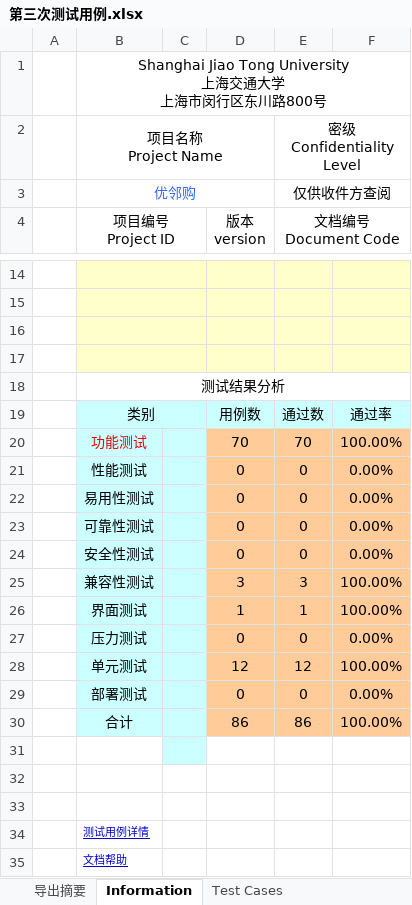
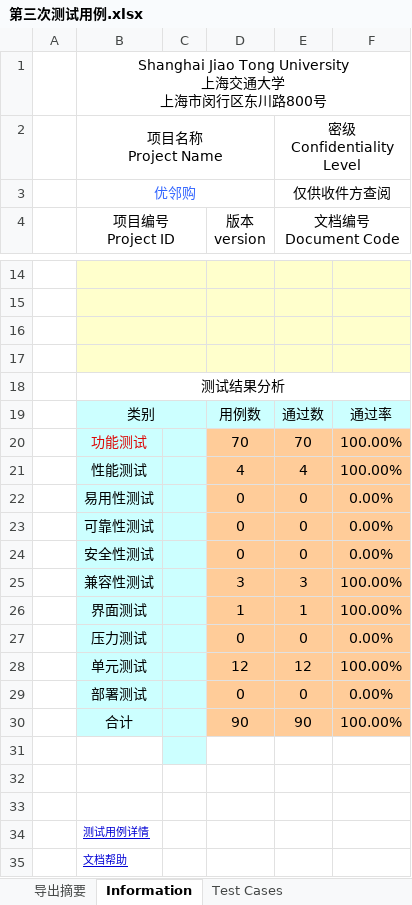
Before and after one commit to eyulingo/paper-work, an Excel workbook: 第三次迭代总结/第三次测试用例.xlsx, sheet Information, drawn as a sheet; only a part is shown, gaps mark what is left out; values as stored, in another font and other column widths than the file's, no borders; charts and pictures not drawn; the diff names each change by its address in the sheet, - before the commit and + after, or states it on an @@ line.

```diff
--- a/第三次迭代总结/第三次测试用例.xlsx (sheet Information)
+++ b/第三次迭代总结/第三次测试用例.xlsx (sheet Information)
-D21 (版本 version): 0
+D21 (版本 version): 4
-E21 (文档编号 Document Code): 0
+E21 (文档编号 Document Code): 4
-F21: 0.00%
+F21: 100.00%
-D30 (版本 version): 86
+D30 (版本 version): 90
-E30 (文档编号 Document Code): 86
+E30 (文档编号 Document Code): 90
```
Also changed, not shown: sheet Test Cases, formulas that keep their value, 2 other files.
